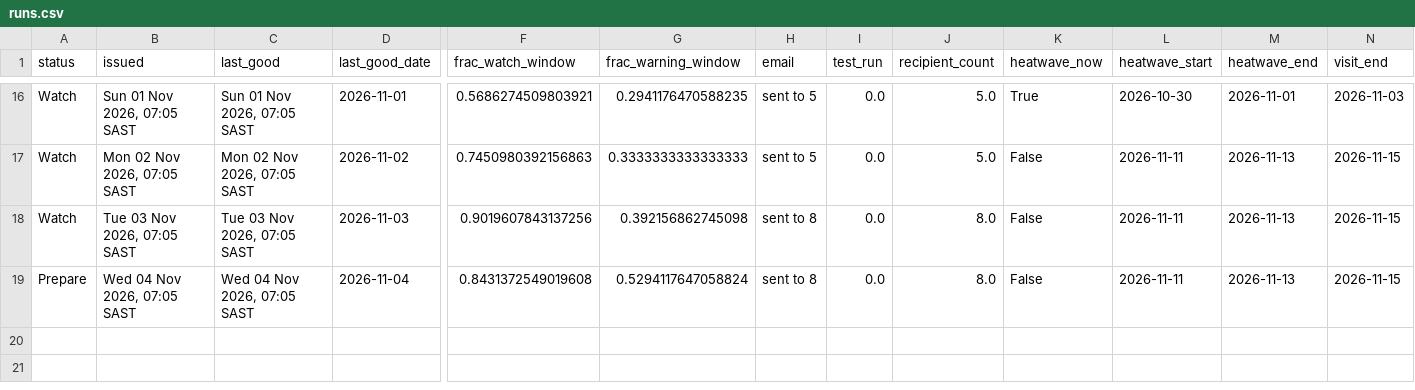
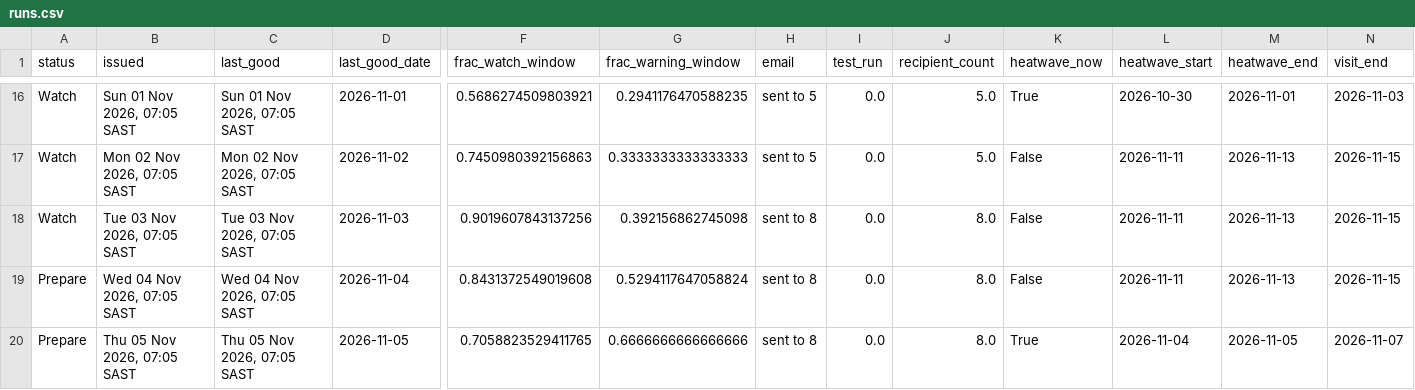
Before and after one commit to Wits-Planetary-Health-Research/heat-ews-bioheat, a CSV file: docs/runs.csv, drawn as a sheet; only a part is shown, gaps mark what is left out; rows hold the shown columns only; the diff names each change by its address in the sheet, - before the commit and + after, or states it on an @@ line.

```diff
--- a/docs/runs.csv
+++ b/docs/runs.csv
+row 20: Prepare | Thu 05 Nov 2026, 07:05 SAST | Thu 05 Nov 2026, 07:05 SAST | 2026-11-05 | 0.7058823529411765 | 0.6666666666666666 | sent to 8 | 0.0 | 8.0 | True | 2026-11-04 | 2026-11-05 | 2026-11-07
```
Also changed, not shown: 2 other files.
